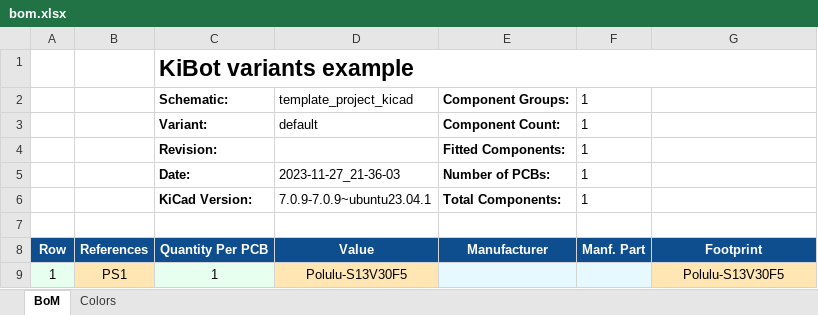
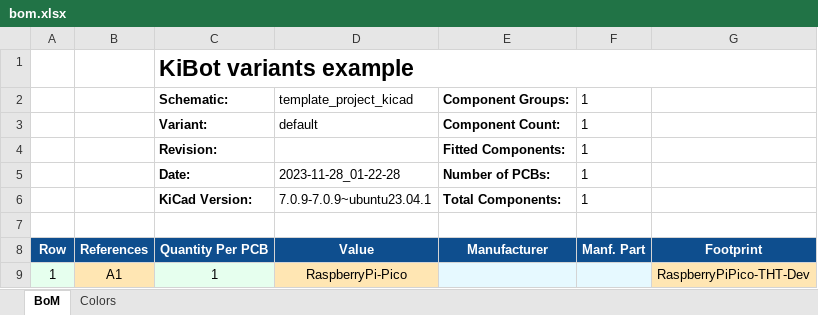
Before and after one commit to twyleg/template_kicad_project, an Excel workbook: export/bom/bom.xlsx, sheet BoM, drawn as a sheet; values as stored, in another font and other column widths than the file's, no borders; charts and pictures not drawn; the diff names each change by its address in the sheet, - before the commit and + after, or states it on an @@ line.

Commit message:
Generated exports

```diff
--- a/export/bom/bom.xlsx (sheet BoM)
+++ b/export/bom/bom.xlsx (sheet BoM)
-D5: 2023-11-27_21-36-03
+D5: 2023-11-28_01-22-28
-B9: PS1
+B9: A1
-D9: Polulu-S13V30F5
+D9: RaspberryPi-Pico
-G9: Polulu-S13V30F5
+G9: RaspberryPiPico-THT-Dev
```
Also changed, not shown: 37 other files.
